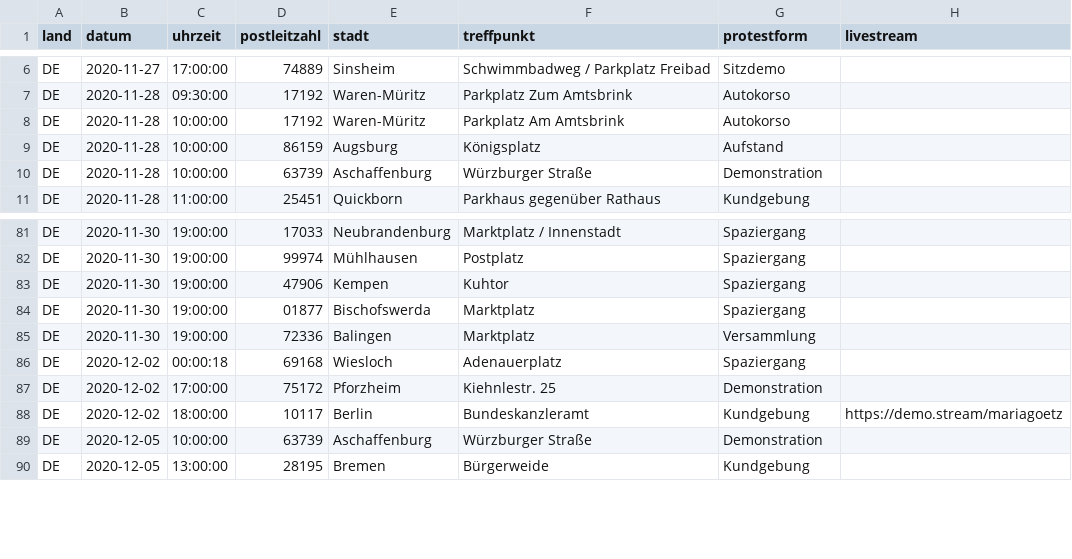
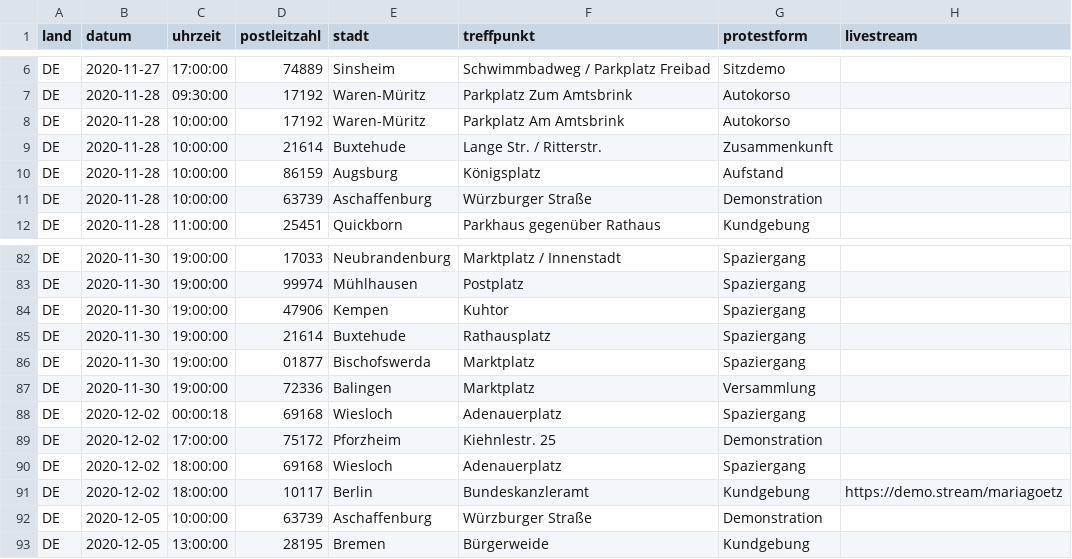
Before and after one commit to anonymous-tld/m.terminkalender.top, a CSV file: _data/demotermine.csv, drawn as a sheet; only a part is shown, gaps mark what is left out; the diff names each change by its address in the sheet, - before the commit and + after, or states it on an @@ line.

Commit message:
Update demotermine.csv from https://demo.terminkalender.top/demotermine.csv

```diff
--- a/_data/demotermine.csv
+++ b/_data/demotermine.csv
+row 9: DE | 2020-11-28 | 10:00:00 | 21614 | Buxtehude | Lange Str. / Ritterstr. | Zusammenkunft
+row 85: DE | 2020-11-30 | 19:00:00 | 21614 | Buxtehude | Rathausplatz | Spaziergang
+row 90: DE | 2020-12-02 | 18:00:00 | 69168 | Wiesloch | Adenauerplatz | Spaziergang
```
